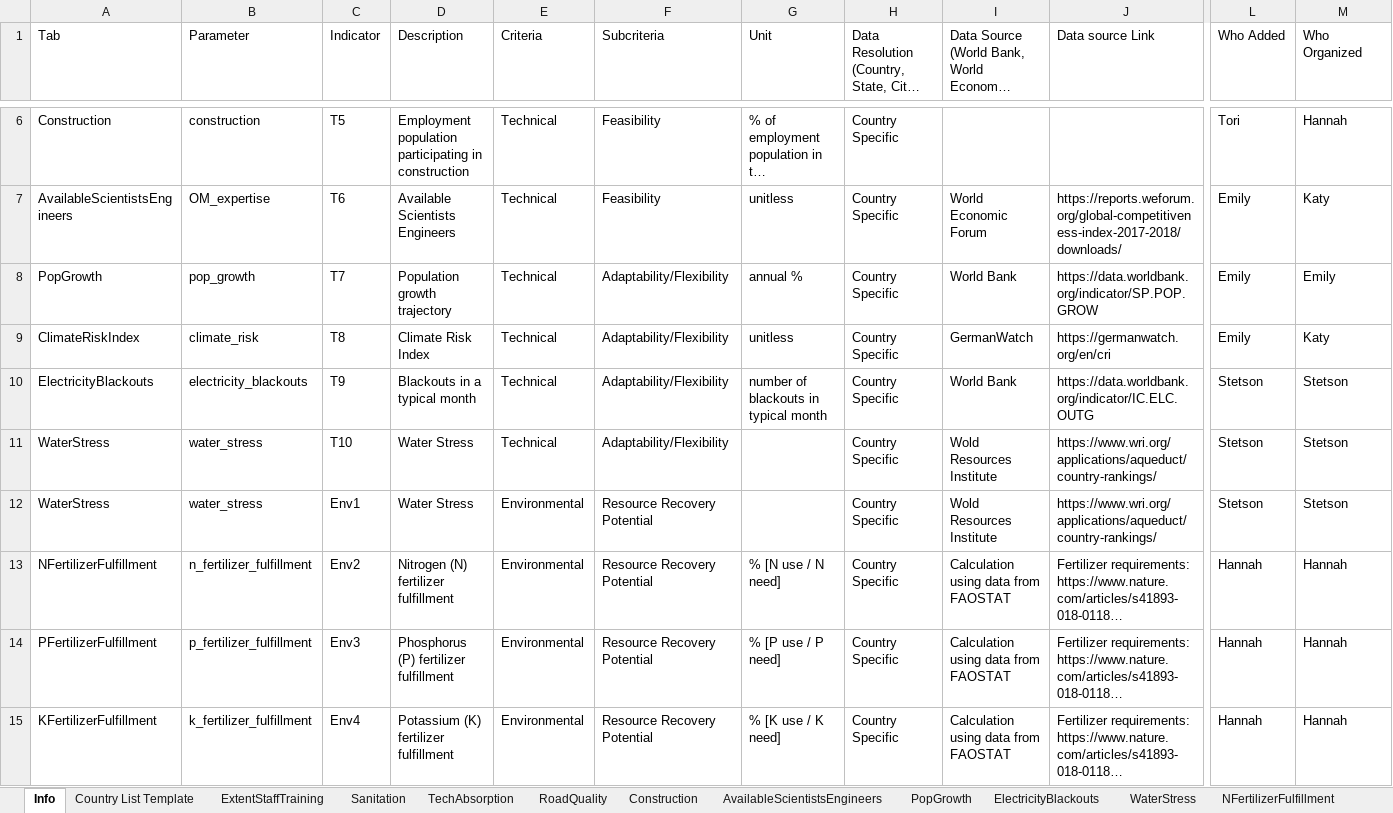
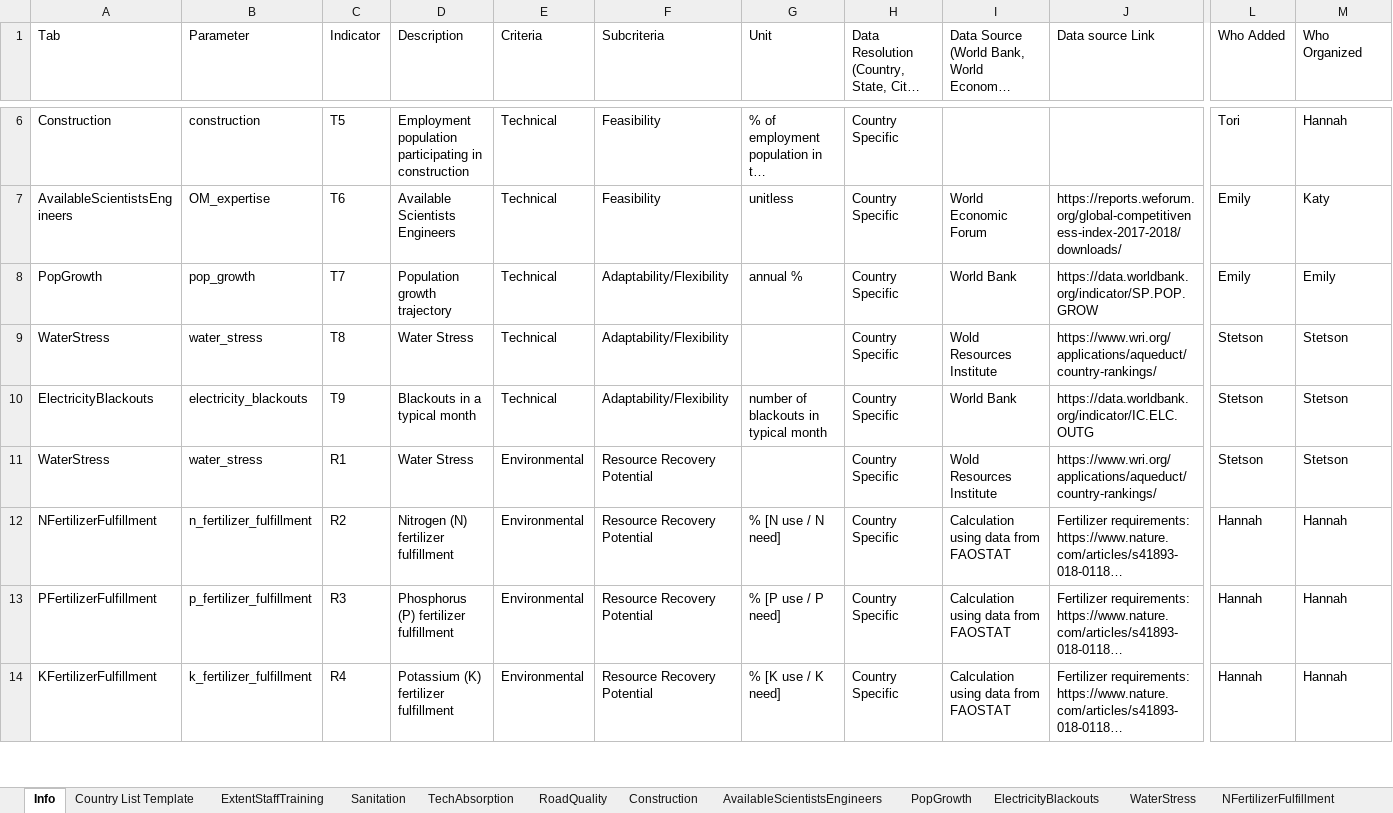
Before and after one commit to QSD-Group/DMsan, an Excel workbook: dmsan/data/location.xlsx, sheet Info, drawn as a sheet; only a part is shown, gaps mark what is left out; long unchanged cells end in …; values as stored, in another font and other column widths than the file's, no cell formats; removed rows and columns are numbered as before the commit, all else as after; rows hold the shown columns only; the diff covers the shown part only; the diff names each change by its address in the sheet, - before the commit and + after, or states it on an @@ line.

```diff
--- a/dmsan/data/location.xlsx (sheet Info)
+++ b/dmsan/data/location.xlsx (sheet Info)
-row 9: ClimateRiskIndex | climate_risk | T8 | Climate Risk Index | Technical | Adaptability/Flexibility | unitless | Country Specific | GermanWatch | https://germanwatch.org/en/cri | Emily | Katy
+row 9: WaterStress | water_stress | T8 | Water Stress | Technical | Adaptability/Flexibility |  | Country Specific | Wold Resources Institute | https://www.wri.org/applications/aqueduct/country-rankings/ | Stetson | Stetson
-row 11: WaterStress | water_stress | T10 | Water Stress | Technical | Adaptability/Flexibility |  | Country Specific | Wold Resources Institute | https://www.wri.org/applications/aqueduct/country-rankings/ | Stetson | Stetson
-C11 (Indicator): Env1
+C11 (Indicator): R1
-C12 (Indicator): Env2
+C12 (Indicator): R2
-C13 (Indicator): Env3
+C13 (Indicator): R3
-C14 (Indicator): Env4
+C14 (Indicator): R4
```
Also changed, not shown: 2 removed rows and 5 edited cells elsewhere in this sheet, sheet HighPayJobRate, sheet Country List Template, sheet CrimeRate, sheet InfrastructureQuality, sheet AvailableScientistsEngineers, sheet PFertilizerFulfillment, 14 more sheets, cell formats.
